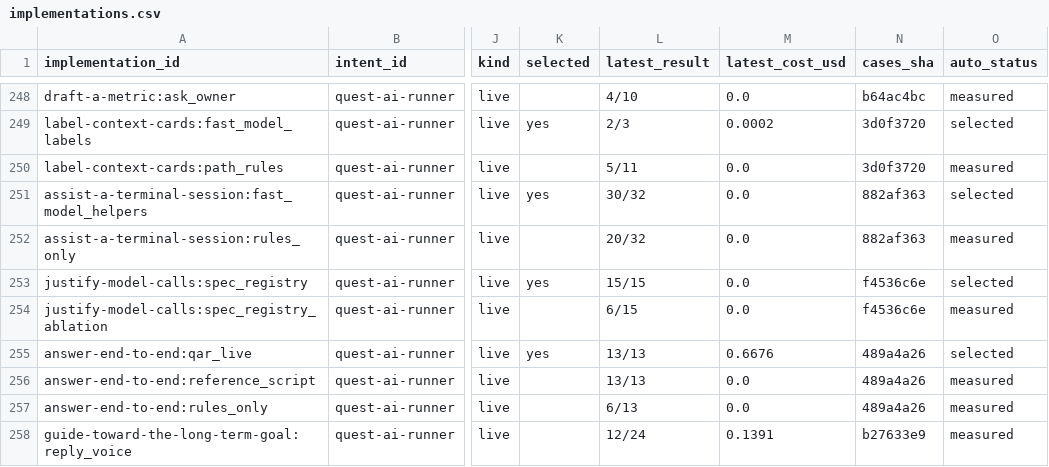
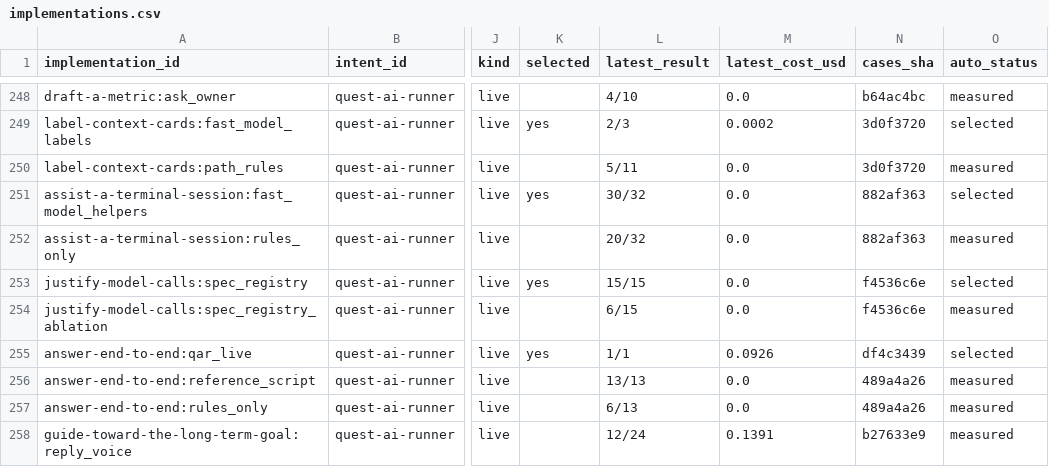
Before and after one commit to SpiritualData/quest-ai-runner, a CSV file: esoi/tracker/implementations.csv, drawn as a sheet; only a part is shown, gaps mark what is left out; the diff names each change by its address in the sheet, - before the commit and + after, or states it on an @@ line.

```diff
--- a/esoi/tracker/implementations.csv
+++ b/esoi/tracker/implementations.csv
-L255 (latest_result): 13/13
+L255 (latest_result): 1/1
-M255 (latest_cost_usd): 0.6676
+M255 (latest_cost_usd): 0.0926
-N255 (cases_sha): 489a4a26
+N255 (cases_sha): df4c3439
```
Also changed, not shown: esoi/tracker/metrics.csv, evaluation/components/results.csv.
